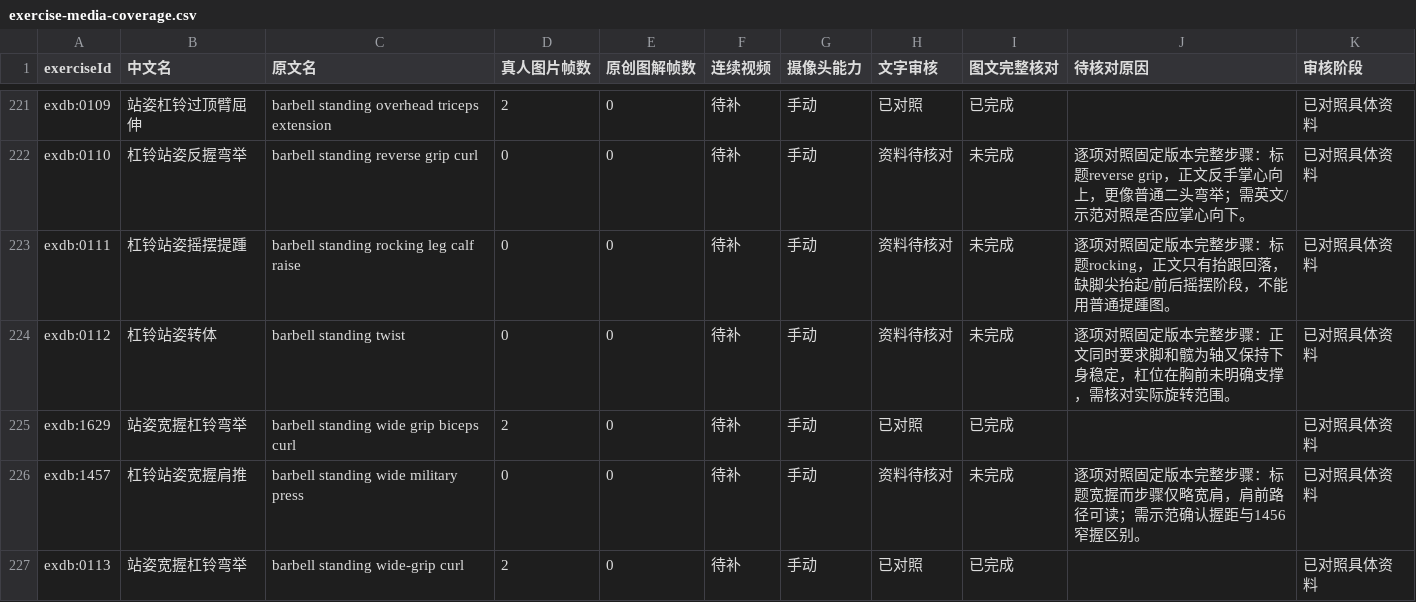
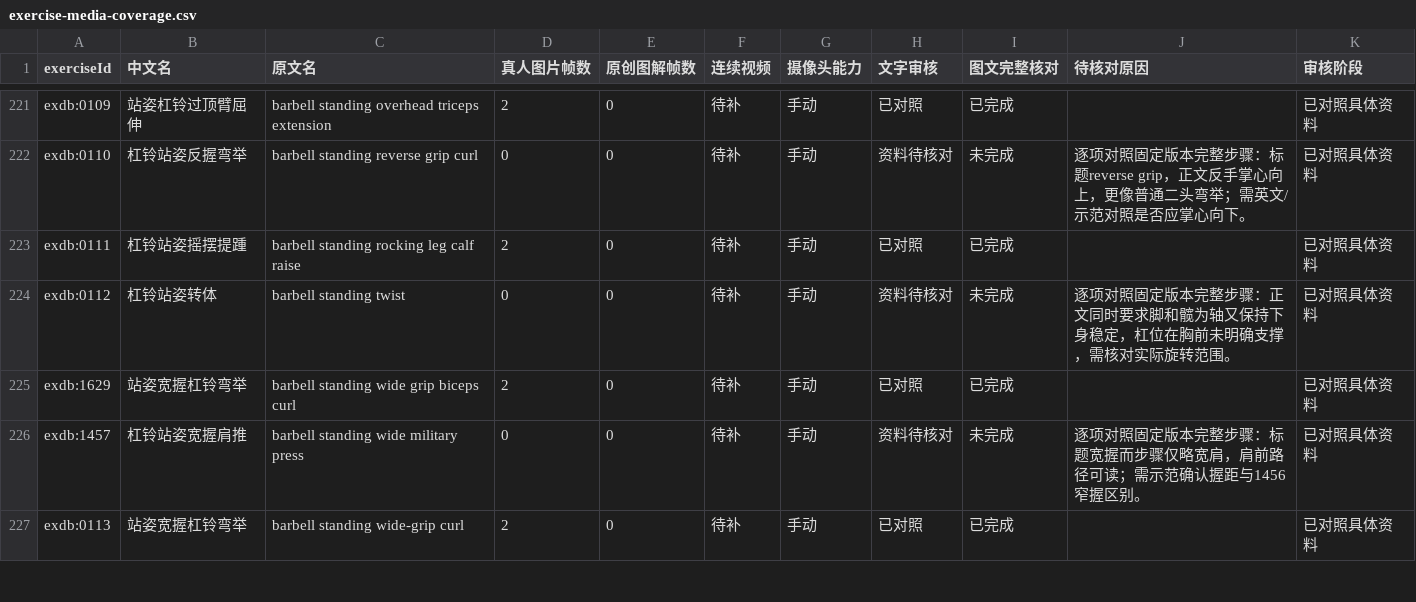
Before and after one commit to xuzerui6/MoveMate, a CSV file: docs/exercise-media-coverage.csv, drawn as a sheet; only a part is shown, gaps mark what is left out; the diff covers the shown part only.

```diff
--- a/docs/exercise-media-coverage.csv
+++ b/docs/exercise-media-coverage.csv
@@ -222,3 +222,3 @@
 "exdb:0110","杠铃站姿反握弯举","barbell standing reverse grip curl","0","0","待补","手动","资料待核对","未完成","逐项对照固定版本完整步骤：标题reverse grip，正文反手掌心向上，更像普通二头弯举；需英文/示范对照是否应掌心向下。","已对照具体资料"
-"exdb:0111","杠铃站姿摇摆提踵","barbell standing rocking leg calf raise","0","0","待补","手动","资料待核对","未完成","逐项对照固定版本完整步骤：标题rocking，正文只有抬跟回落，缺脚尖抬起/前后摇摆阶段，不能用普通提踵图。","已对照具体资料"
+"exdb:0111","杠铃站姿摇摆提踵","barbell standing rocking leg calf raise","2","0","待补","手动","已对照","已完成","","已对照具体资料"
 "exdb:0112","杠铃站姿转体","barbell standing twist","0","0","待补","手动","资料待核对","未完成","逐项对照固定版本完整步骤：正文同时要求脚和髋为轴又保持下身稳定，杠位在胸前未明确支撑，需核对实际旋转范围。","已对照具体资料"
```
Also changed, not shown: 28 edited cells elsewhere in this file, docs/exercise-media-missing.csv, 34 other files.
